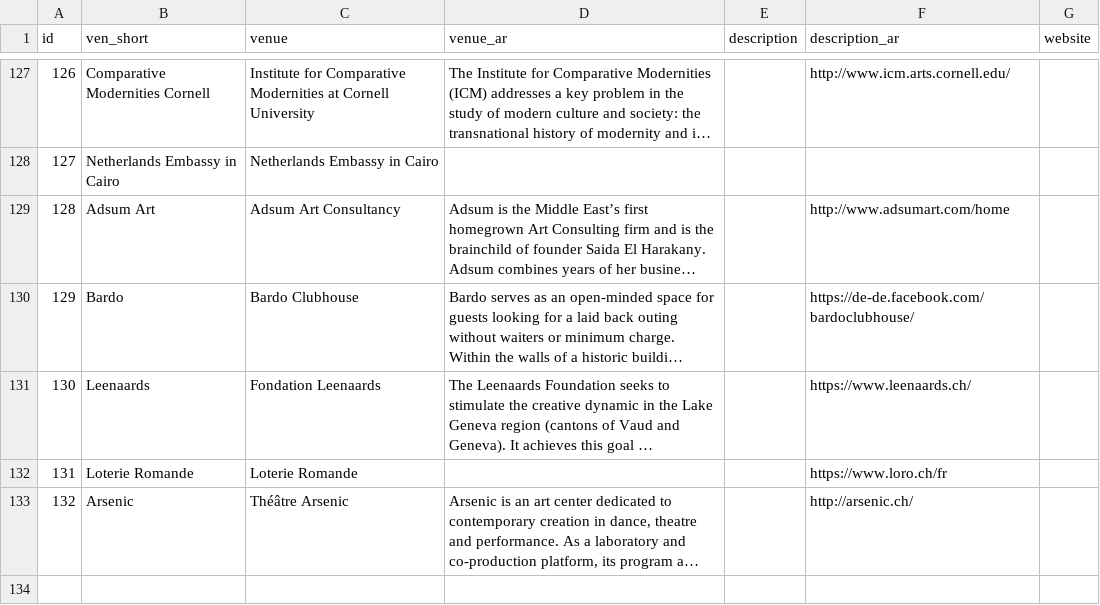
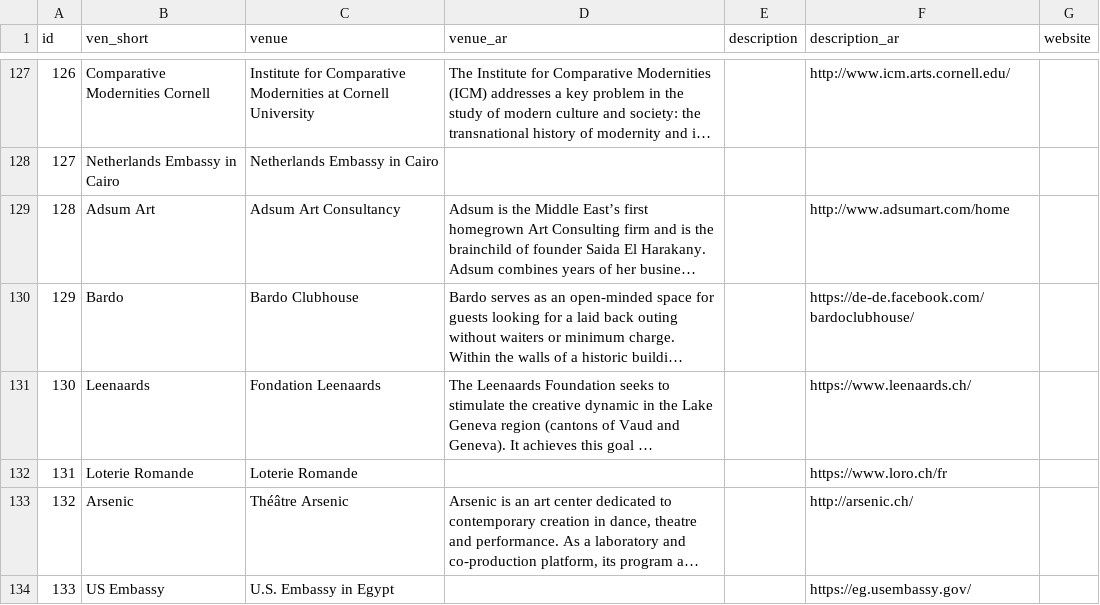
Before and after one commit to MedrarTV/Vivi, a CSV file: flask_input_app/dictionaries/venues.csv, drawn as a sheet; only a part is shown, gaps mark what is left out; long unchanged cells end in …; the diff covers the shown part only; the diff names each change by its address in the sheet, - before the commit and + after, or states it on an @@ line.

Commit message:
5-9-208 update dictionaries

```diff
--- a/flask_input_app/dictionaries/venues.csv
+++ b/flask_input_app/dictionaries/venues.csv
+row 134: 133 | US Embassy | U.S. Embassy in Egypt |  |  | https://eg.usembassy.gov/
```
Also changed, not shown: 2 added rows elsewhere in this file, flask_input_app/dictionaries/keywords.csv, flask_input_app/dictionaries/people.csv, 2 other files.
